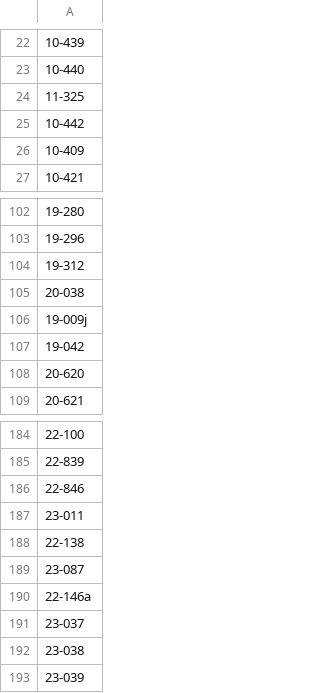
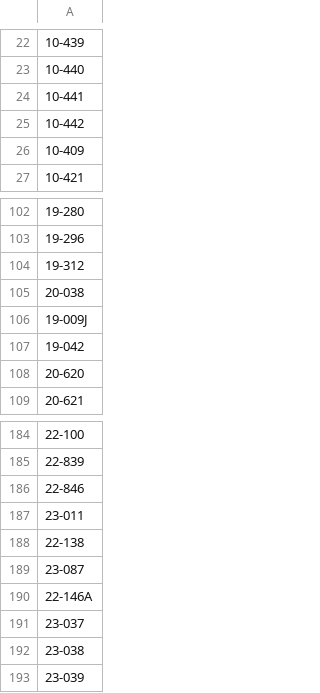
Before and after one commit to gbrrestoration/rrap-cf-rme, a CSV file: target_locations/target_locations_gbrmpa_general_management_zones.csv, drawn as a sheet; only a part is shown, gaps mark what is left out; the diff covers the shown part only.

```diff
--- a/target_locations/target_locations_gbrmpa_general_management_zones.csv
+++ b/target_locations/target_locations_gbrmpa_general_management_zones.csv
@@ -23,3 +23,3 @@
 10-440
-11-325
+10-441
 10-442
@@ -105,3 +105,3 @@
 20-038
-19-009j
+19-009J
 19-042
@@ -189,3 +189,3 @@
 23-087
-22-146a
+22-146A
 23-037
```
Also changed, not shown: 12 edited cells elsewhere in this file, target_locations/target_locations_full.csv, target_locations/target_locations_gbrmpa_preservation_zones.csv, 3 other files.
